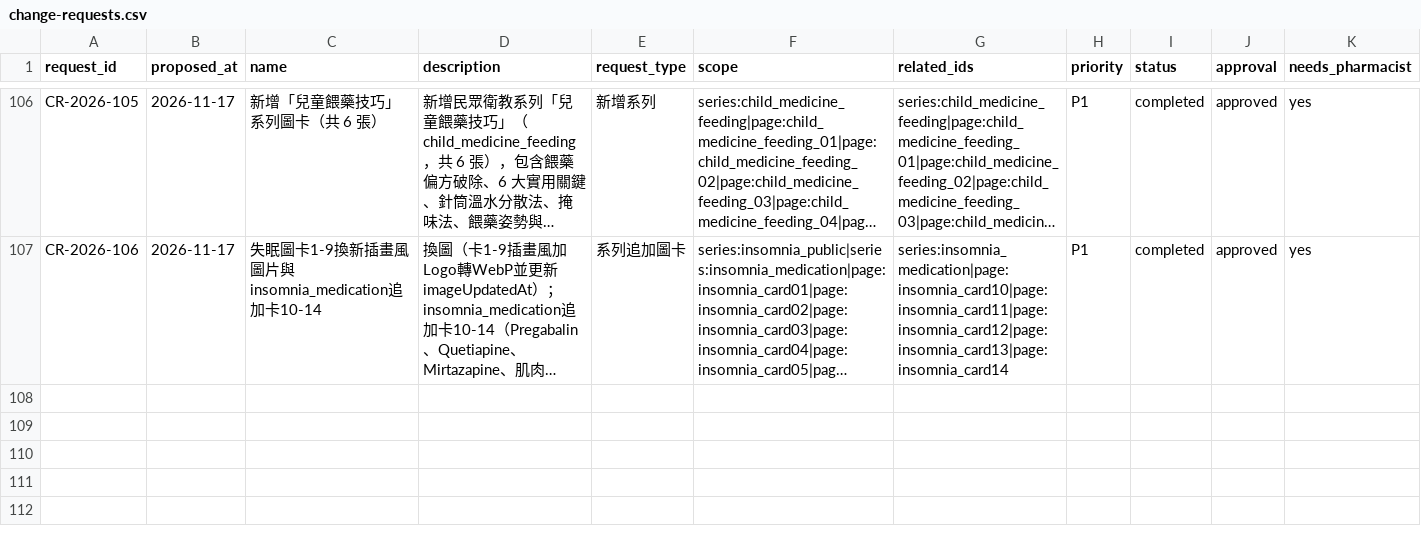
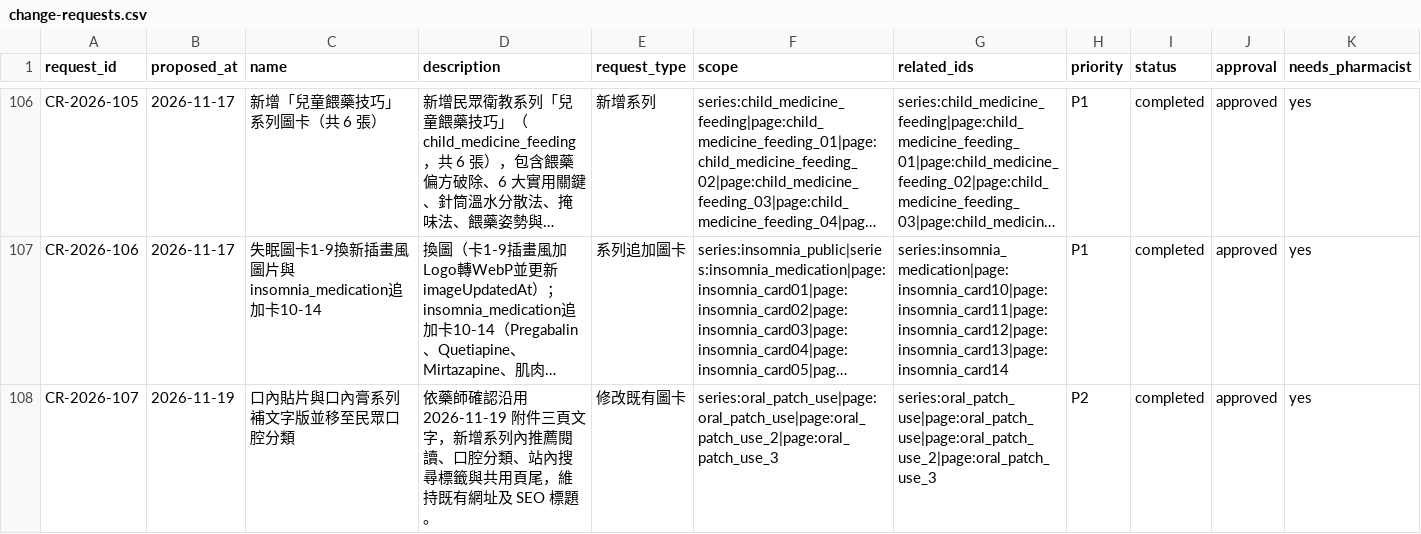
Before and after one commit to liaoweihung/pteduimg, a CSV file: docs/project-management/change-requests.csv, drawn as a sheet; only a part is shown, gaps mark what is left out; long unchanged cells end in …; rows hold the shown columns only; the diff names each change by its address in the sheet, - before the commit and + after, or states it on an @@ line.

Commit message:
口內貼片與口內膏系列補文字版並移至民眾口腔分類 CR-2026-107

```diff
--- a/docs/project-management/change-requests.csv
+++ b/docs/project-management/change-requests.csv
+row 108: CR-2026-107 | 2026-11-19 | 口內貼片與口內膏系列補文字版並移至民眾口腔分類 | 依藥師確認沿用 2026-11-19 附件三頁文字，新增系列內推薦閱讀、口腔分類、站內搜尋標籤與共用頁尾，維持既有網址及 SEO 標題。 | 修改既有圖卡 | series:oral_patch_use|page:oral_patch_use|page:oral_patch_use_2|page:oral_patch_use_3 | series:oral_patch_use|page:oral_patch_use|page:oral_patch_use_2|page:oral_patch_use_3 | P2 | completed | approved | yes
```
Also changed, not shown: docs/project-management/page-inventory.csv, 13 other files.
